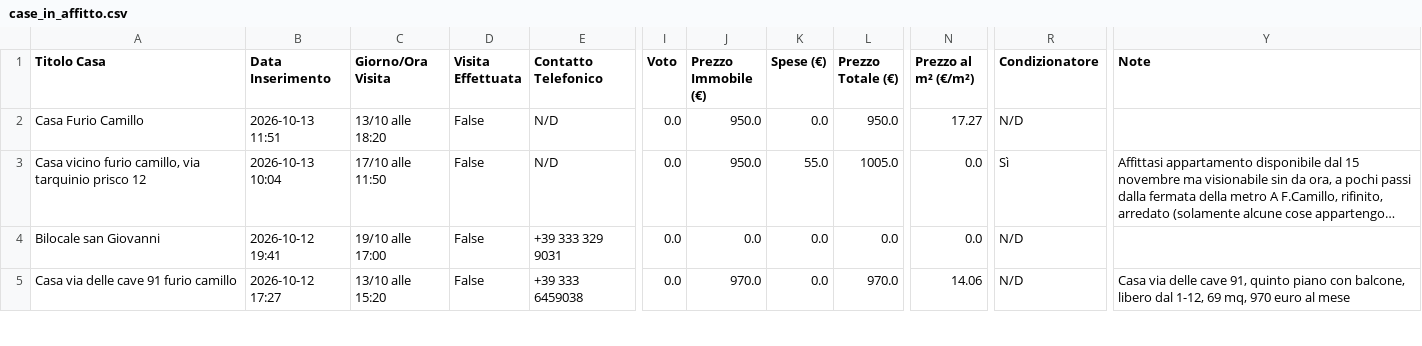
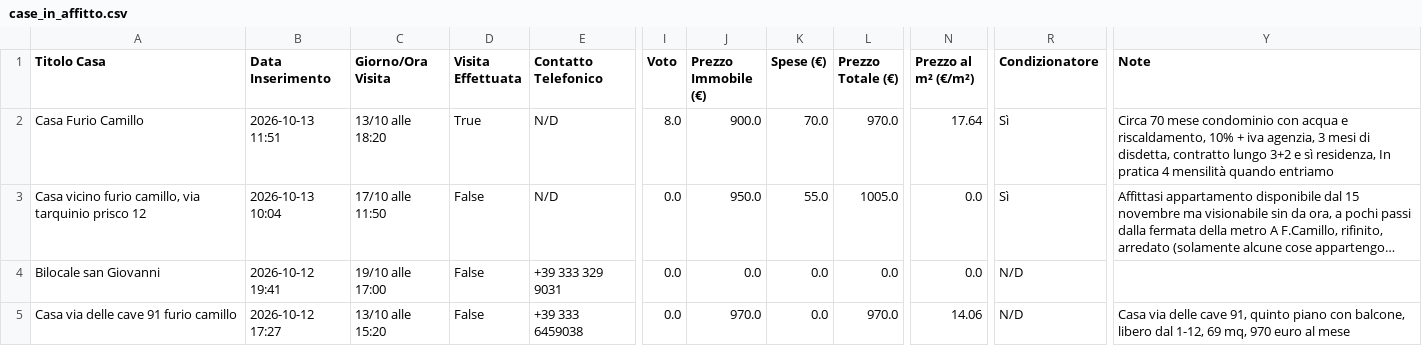
Before and after one commit to Nitrowarrior98/Case_in_affitto, a CSV file: case_in_affitto.csv, drawn as a sheet; only a part is shown, gaps mark what is left out; long unchanged cells end in …; the diff names each change by its address in the sheet, - before the commit and + after, or states it on an @@ line.

Commit message:
Aggiornamento catalogo 2026-10-14 08:08

```diff
--- a/case_in_affitto.csv
+++ b/case_in_affitto.csv
-D2 (Visita Effettuata): False
+D2 (Visita Effettuata): True
-I2 (Voto): 0.0
+I2 (Voto): 8.0
-J2 (Prezzo Immobile (€)): 950.0
+J2 (Prezzo Immobile (€)): 900.0
-K2 (Spese (€)): 0.0
+K2 (Spese (€)): 70.0
-L2 (Prezzo Totale (€)): 950.0
+L2 (Prezzo Totale (€)): 970.0
-N2 (Prezzo al m² (€/m²)): 17.27
+N2 (Prezzo al m² (€/m²)): 17.64
-R2 (Condizionatore): N/D
+R2 (Condizionatore): Sì
-Y2 (Note): (empty)
+Y2 (Note): Circa 70 mese condominio con acqua e riscaldamento, 10% + iva agenzia, 3 mesi di disdetta, contratto lungo 3+2 e sì residenza, In pratica 4 mensilità quando entriamo
```
